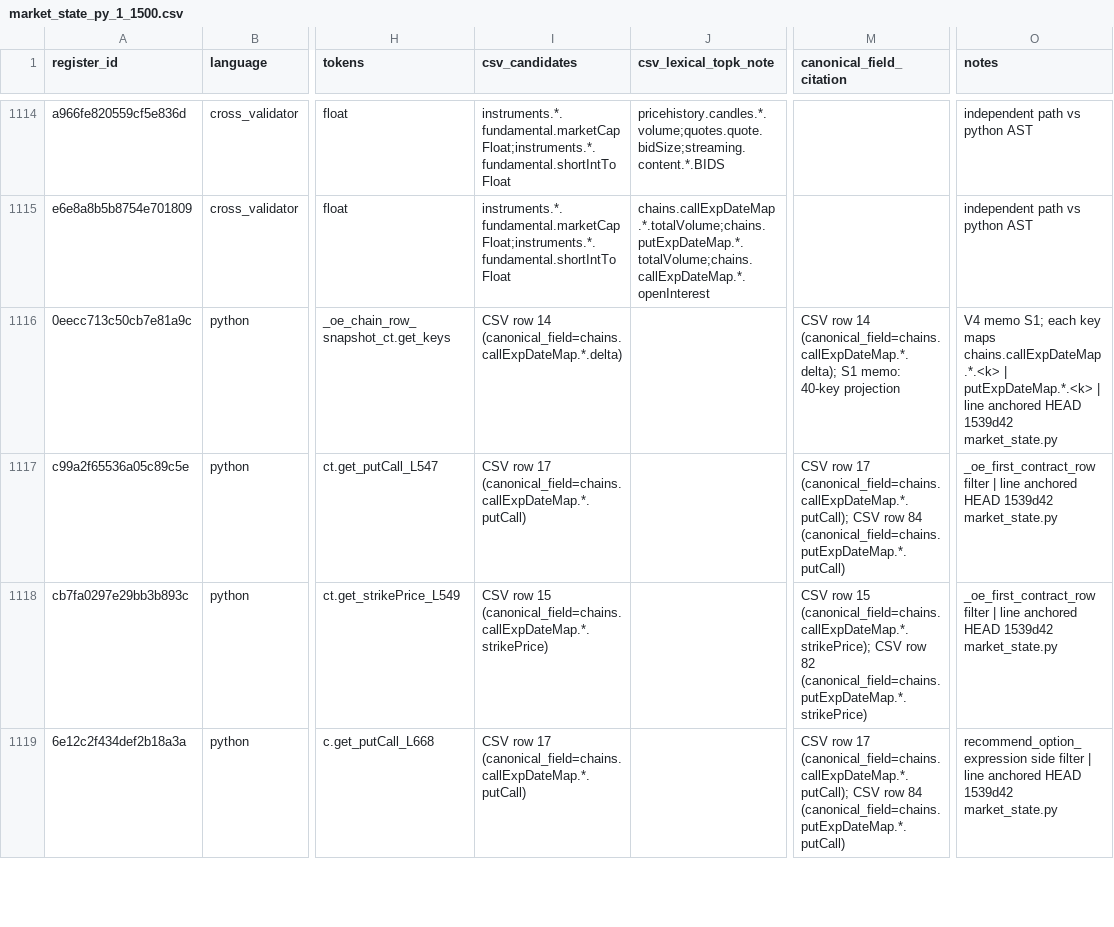
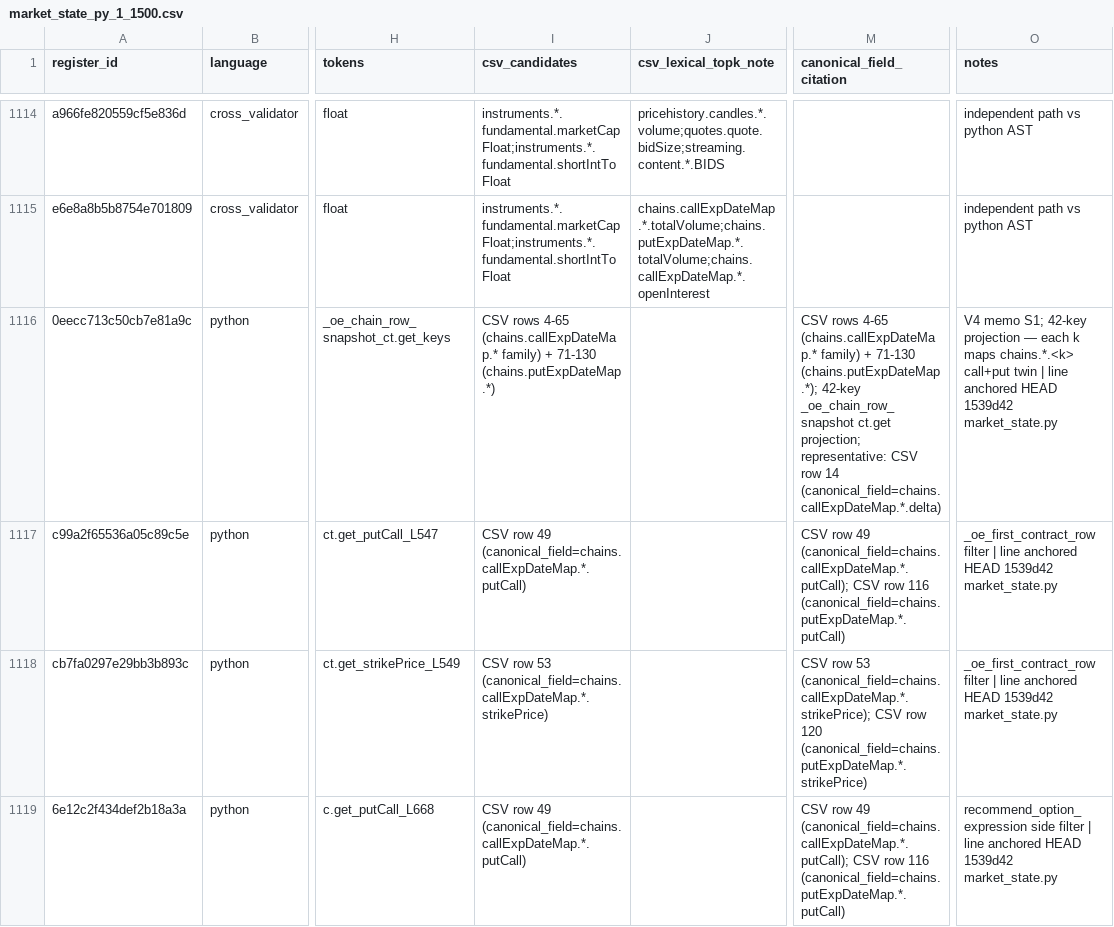
Before and after one commit to evargas963/Ed-s-Console-App, a CSV file: governance/register_slices/market_state_py_1_1500.csv, drawn as a sheet; only a part is shown, gaps mark what is left out; the diff covers the shown part only; the diff names each change by its address in the sheet, - before the commit and + after, or states it on an @@ line.

```diff
--- a/governance/register_slices/market_state_py_1_1500.csv
+++ b/governance/register_slices/market_state_py_1_1500.csv
-I1116 (csv_candidates): CSV row 14 (canonical_field=chains.callExpDateMap.*.delta)
+I1116 (csv_candidates): CSV rows 4-65 (chains.callExpDateMap.* family) + 71-130 (chains.putExpDateMap.*)
-M1116 (canonical_field_citation): CSV row 14 (canonical_field=chains.callExpDateMap.*.delta); S1 memo: 40-key projection
+M1116 (canonical_field_citation): CSV rows 4-65 (chains.callExpDateMap.* family) + 71-130 (chains.putExpDateMap.*); 42-key _oe_chain_row_snapshot ct.get projection; representative: CSV row 14 (canonical_field=chains.callExpDateMap.*.delta)
-O1116 (notes): …memo S1; each key maps chains.callExpDateMap.*.<k> | putExpDateMap.*.<k> | line…
+O1116 (notes): …memo S1; 42-key projection — each k maps chains.*.<k> call+put twin | line…
-I1117 (csv_candidates): CSV row 17 (canonical_field=chains.callExpDateMap.*.putCall)
+I1117 (csv_candidates): CSV row 49 (canonical_field=chains.callExpDateMap.*.putCall)
-M1117 (canonical_field_citation): CSV row 17 (canonical_field=chains.callExpDateMap.*.putCall); CSV row 84 (canonical_field=chains.putExpDateMap.*.putCall)
+M1117 (canonical_field_citation): CSV row 49 (canonical_field=chains.callExpDateMap.*.putCall); CSV row 116 (canonical_field=chains.putExpDateMap.*.putCall)
-I1118 (csv_candidates): CSV row 15 (canonical_field=chains.callExpDateMap.*.strikePrice)
+I1118 (csv_candidates): CSV row 53 (canonical_field=chains.callExpDateMap.*.strikePrice)
-M1118 (canonical_field_citation): CSV row 15 (canonical_field=chains.callExpDateMap.*.strikePrice); CSV row 82 (canonical_field=chains.putExpDateMap.*.strikePrice)
+M1118 (canonical_field_citation): CSV row 53 (canonical_field=chains.callExpDateMap.*.strikePrice); CSV row 120 (canonical_field=chains.putExpDateMap.*.strikePrice)
-I1119 (csv_candidates): CSV row 17 (canonical_field=chains.callExpDateMap.*.putCall)
+I1119 (csv_candidates): CSV row 49 (canonical_field=chains.callExpDateMap.*.putCall)
-M1119 (canonical_field_citation): CSV row 17 (canonical_field=chains.callExpDateMap.*.putCall); CSV row 84 (canonical_field=chains.putExpDateMap.*.putCall)
+M1119 (canonical_field_citation): CSV row 49 (canonical_field=chains.callExpDateMap.*.putCall); CSV row 116 (canonical_field=chains.putExpDateMap.*.putCall)
```
Also changed, not shown: 10 edited cells elsewhere in this file, 1 other file.
